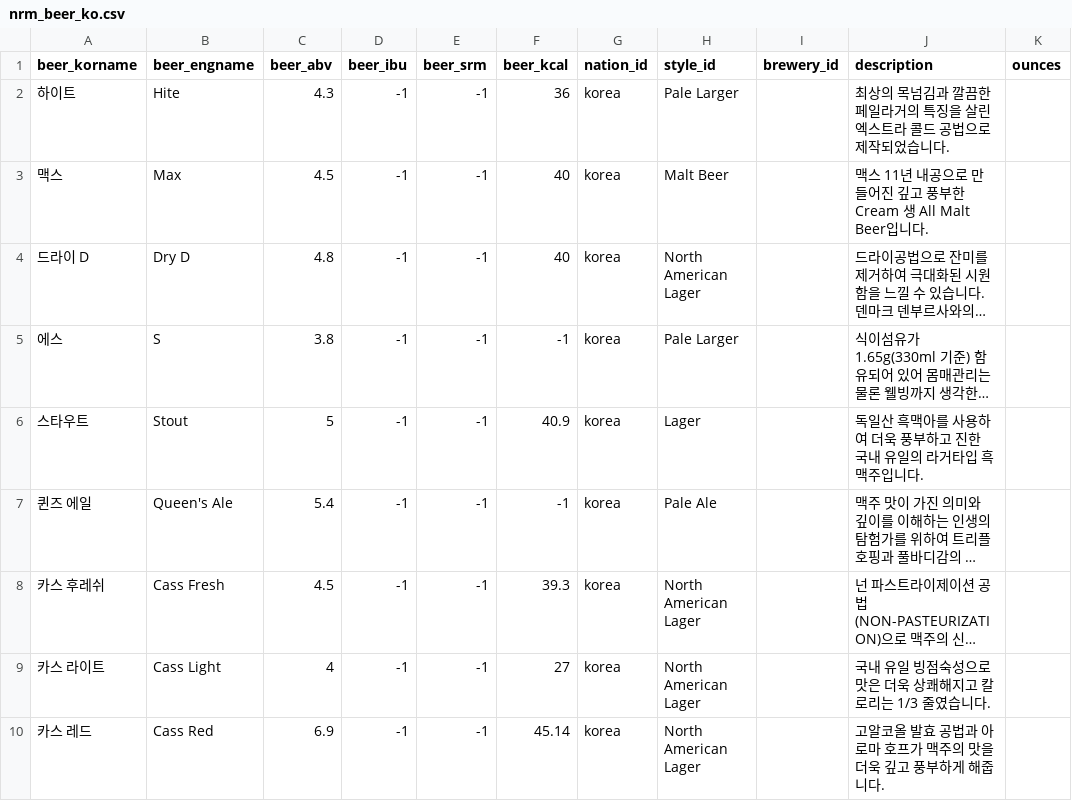
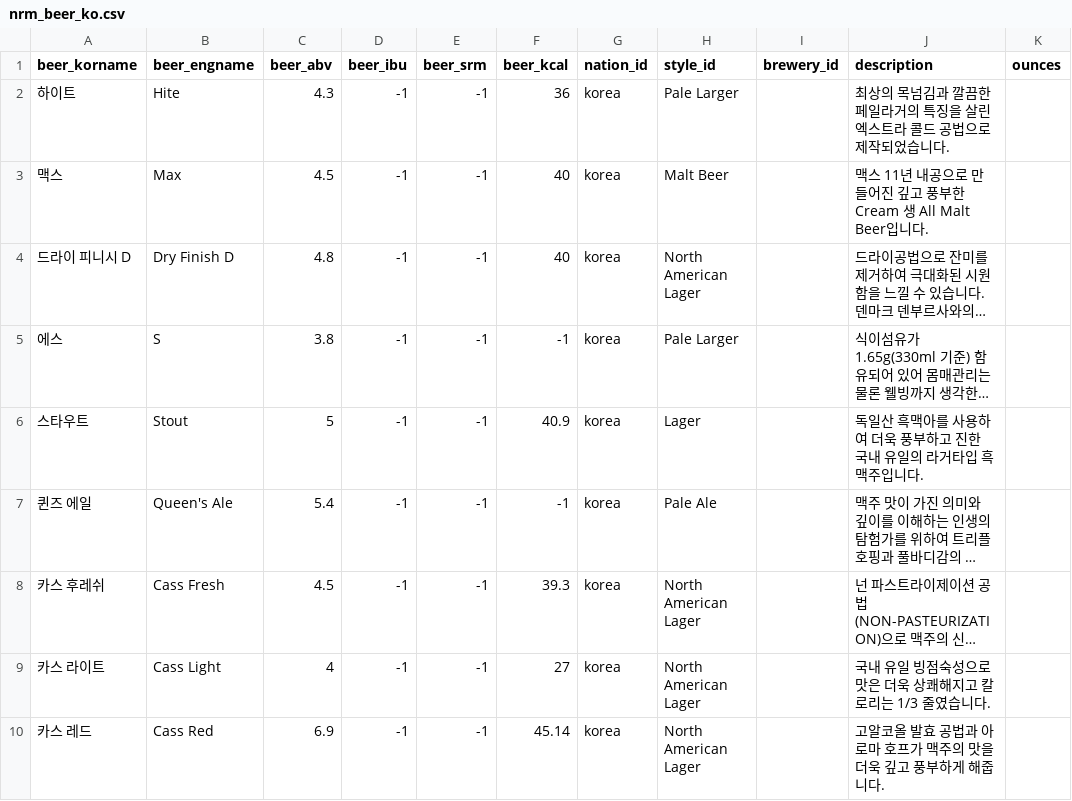
Before and after one commit to Beeering/Beering-Server, a CSV file: resource/db/nrm_beer_ko.csv, drawn as a sheet; only a part is shown; long unchanged cells end in …; the diff names each change by its address in the sheet, - before the commit and + after, or states it on an @@ line.

Commit message:
abr, nrm beer image file compeletion

```diff
--- a/resource/db/nrm_beer_ko.csv
+++ b/resource/db/nrm_beer_ko.csv
-A4 (beer_korname): 드라이 D
+A4 (beer_korname): 드라이 피니시 D
-B4 (beer_engname): Dry D
+B4 (beer_engname): Dry Finish D
```
Also changed, not shown: 47 other files.
